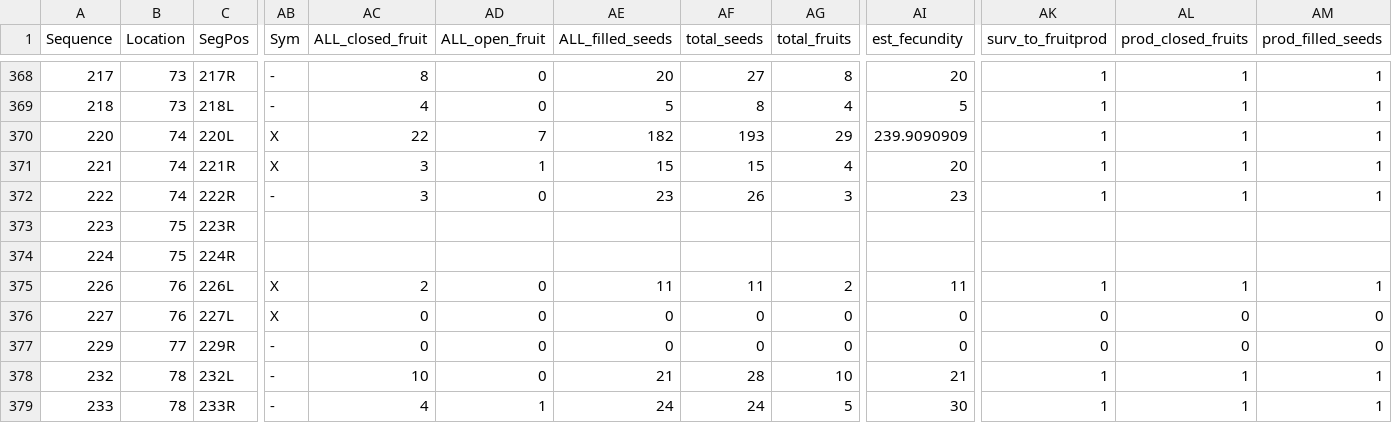
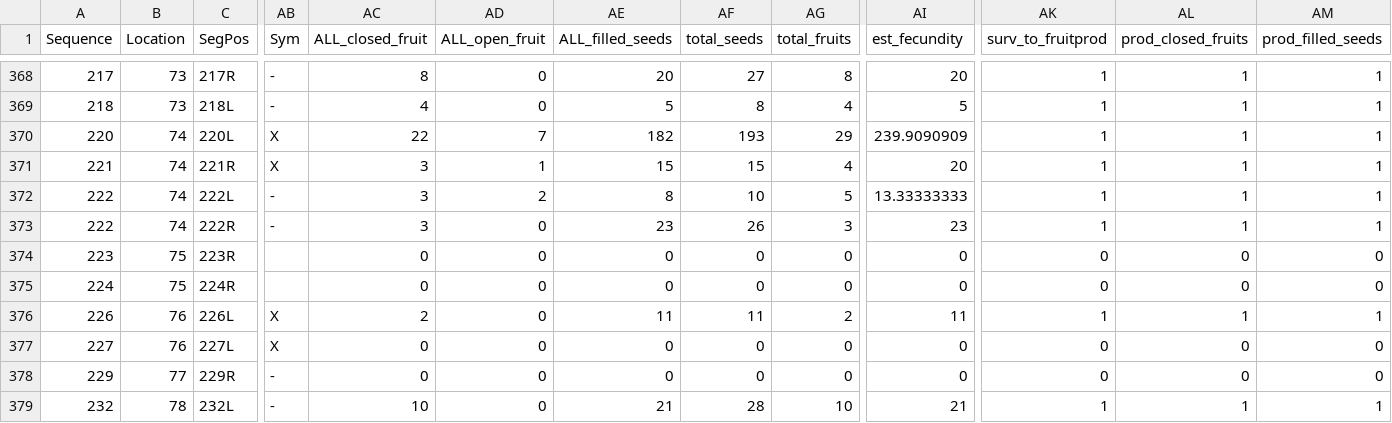
Before and after one commit to devgamble/nemo_field, a CSV file: data_sheets/2023_year2_data/compiled_sheets_2023/BB_traits_Y2_incomplete_20230922.csv, drawn as a sheet; only a part is shown, gaps mark what is left out; the shorter side is filled out with more unchanged rows; addresses are those after the commit; rows hold the shown columns only; the diff names each change by its address in the sheet, - before the commit and + after, or states it on an @@ line.

```diff
--- a/data_sheets/2023_year2_data/compiled_sheets_2023/BB_traits_Y2_incomplete_20230922.csv
+++ b/data_sheets/2023_year2_data/compiled_sheets_2023/BB_traits_Y2_incomplete_20230922.csv
+row 372: 222 | 74 | 222L | - | 3 | 2 | 8 | 10 | 5 | 13.33333333 | 1 | 1 | 1
-AC374:AC375 (ALL_closed_fruit): (empty)
+AC374:AC375 (ALL_closed_fruit): 0
-AD374:AD375 (ALL_open_fruit): (empty)
+AD374:AD375 (ALL_open_fruit): 0
-AE374:AE375 (ALL_filled_seeds): (empty)
+AE374:AE375 (ALL_filled_seeds): 0
-AF374:AF375 (total_seeds): (empty)
+AF374:AF375 (total_seeds): 0
-AG374:AG375 (total_fruits): (empty)
+AG374:AG375 (total_fruits): 0
-AI374:AI375 (est_fecundity): (empty)
+AI374:AI375 (est_fecundity): 0
-AK374:AK375 (surv_to_fruitprod): (empty)
+AK374:AK375 (surv_to_fruitprod): 0
-AL374:AL375 (prod_closed_fruits): (empty)
+AL374:AL375 (prod_closed_fruits): 0
-AM374:AM375 (prod_filled_seeds): (empty)
+AM374:AM375 (prod_filled_seeds): 0
```
Also changed, not shown: data_sheets/2023_year2_data/compiled_sheets_2023/BB_phenology_2023.csv, data_sheets/2023_year2_data/flowering_checks/BB_flowercheck_data_2023-02-15 - BB_flowercheck_data_v1.csv, 7 other files.
